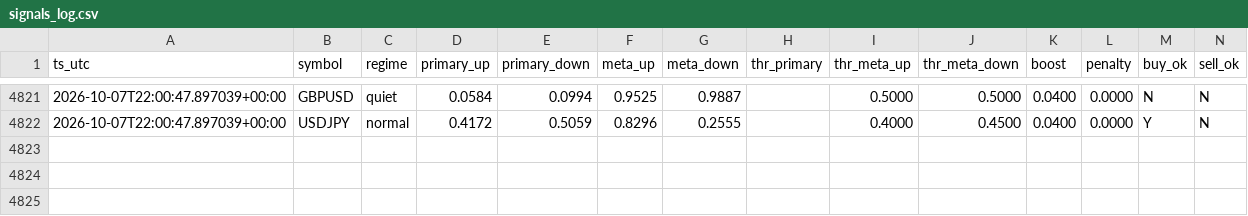
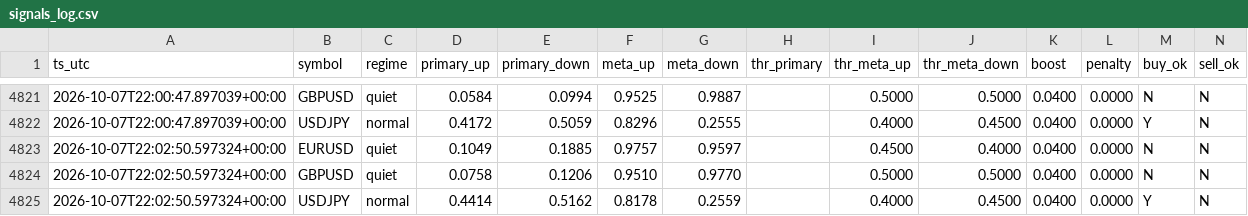
Before and after one commit to Dannyijebor/forex-bot, a CSV file: signals_log.csv, drawn as a sheet; only a part is shown, gaps mark what is left out; rows hold the shown columns only; the diff names each change by its address in the sheet, - before the commit and + after, or states it on an @@ line.

```diff
--- a/signals_log.csv
+++ b/signals_log.csv
+row 4823: 2026-10-07T22:02:50.597324+00:00 | EURUSD | quiet | 0.1049 | 0.1885 | 0.9757 | 0.9597 |  | 0.4500 | 0.4000 | 0.0400 | 0.0000 | N | N
+row 4824: 2026-10-07T22:02:50.597324+00:00 | GBPUSD | quiet | 0.0758 | 0.1206 | 0.9510 | 0.9770 |  | 0.5000 | 0.5000 | 0.0400 | 0.0000 | N | N
+row 4825: 2026-10-07T22:02:50.597324+00:00 | USDJPY | normal | 0.4414 | 0.5162 | 0.8178 | 0.2559 |  | 0.4000 | 0.4500 | 0.0400 | 0.0000 | Y | N
```
Also changed, not shown: bars_cache_EURUSD.csv, bars_cache_GBPUSD.csv, 1 other file.
